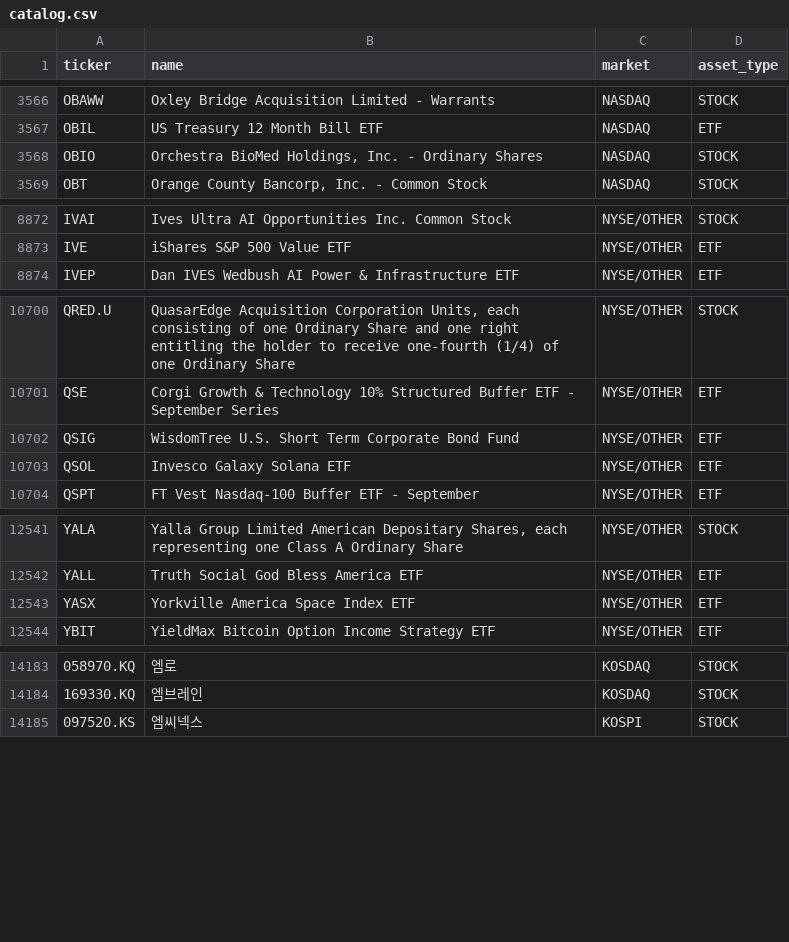
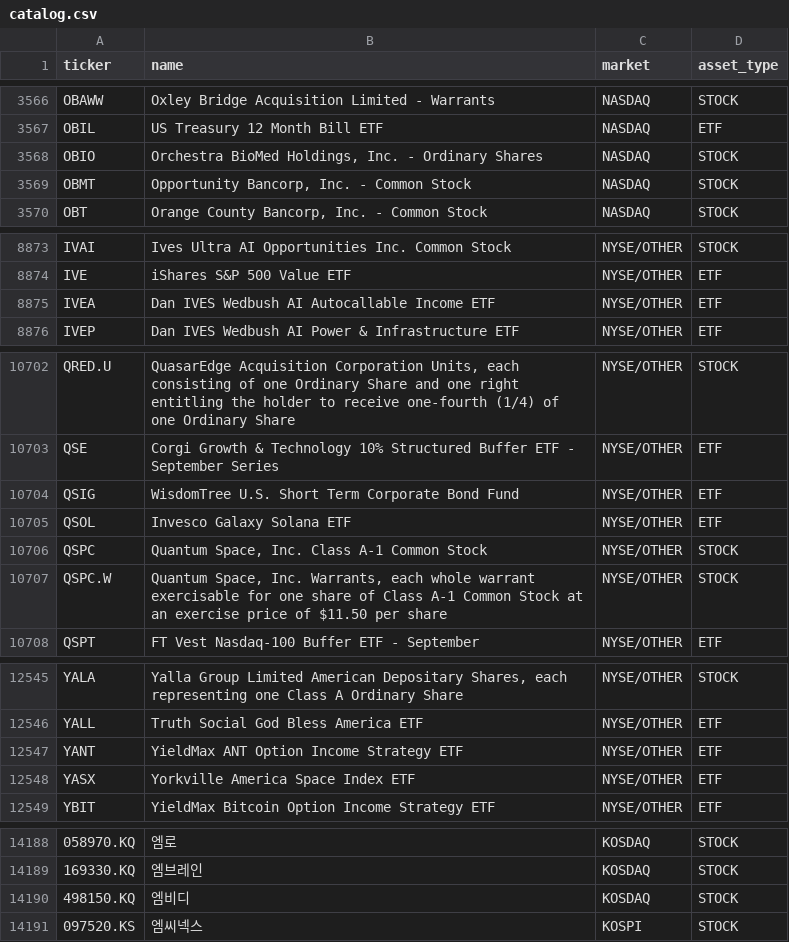
Before and after one commit to knk4304-droid/my-stock-quant, a CSV file: market_scan_data/catalog.csv, drawn as a sheet; only a part is shown, gaps mark what is left out; the diff covers the shown part only; the diff names each change by its address in the sheet, - before the commit and + after, or states it on an @@ line.

```diff
--- a/market_scan_data/catalog.csv
+++ b/market_scan_data/catalog.csv
+row 3569: OBMT | Opportunity Bancorp, Inc. - Common Stock | NASDAQ | STOCK
+row 8875: IVEA | Dan IVES Wedbush AI Autocallable Income ETF | NYSE/OTHER | ETF
+row 10706: QSPC | Quantum Space, Inc. Class A-1 Common Stock | NYSE/OTHER | STOCK
+row 10707: QSPC.W | Quantum Space, Inc. Warrants, each whole warrant exercisable for one share of Class A-1 Common Stock at an exercise price of $11.50 per share | NYSE/OTHER | STOCK
+row 12547: YANT | YieldMax ANT Option Income Strategy ETF | NYSE/OTHER | ETF
+row 14190: 498150.KQ | 엠비디 | KOSDAQ | STOCK
```
Also changed, not shown: 5 moved rows elsewhere in this file, 4 other files.
